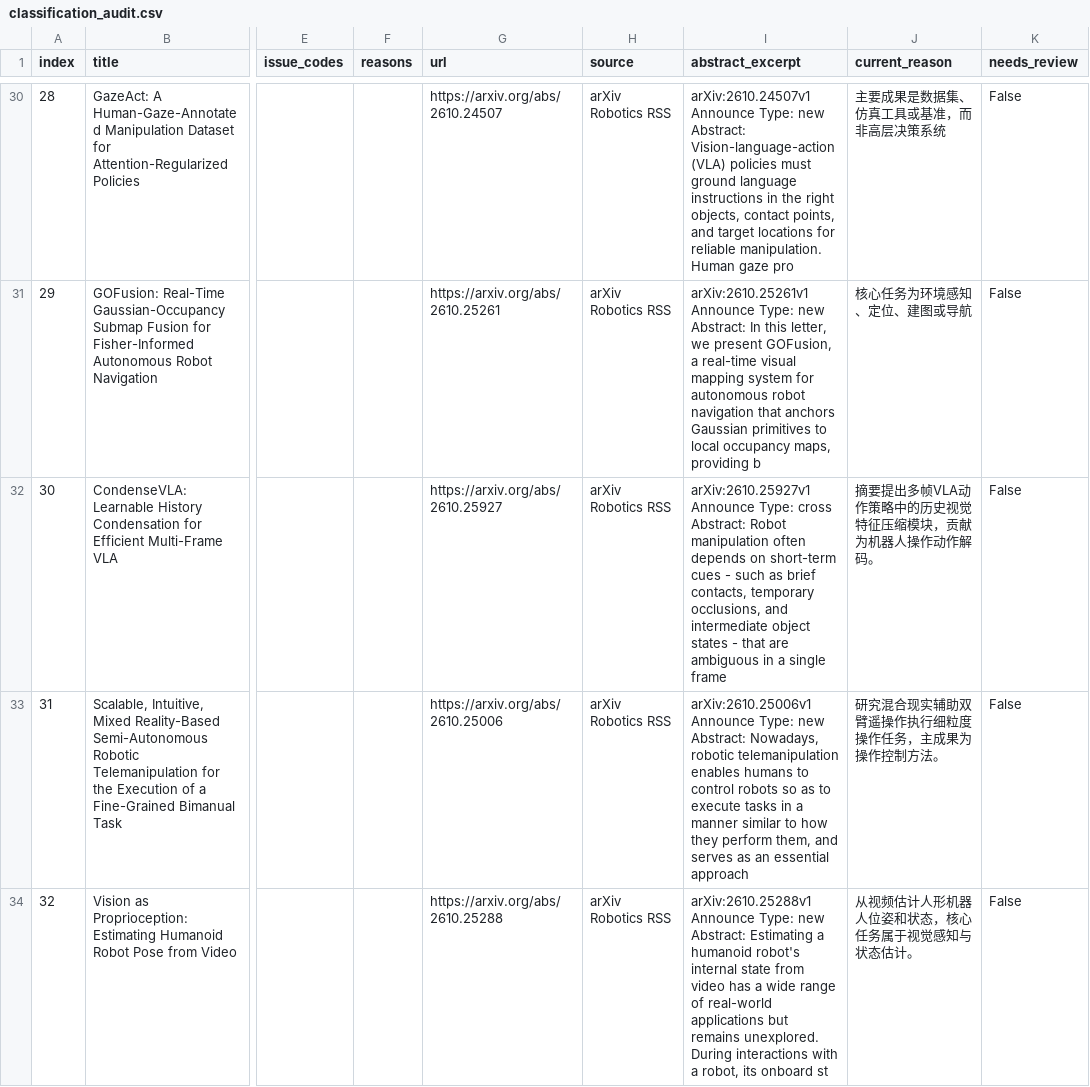
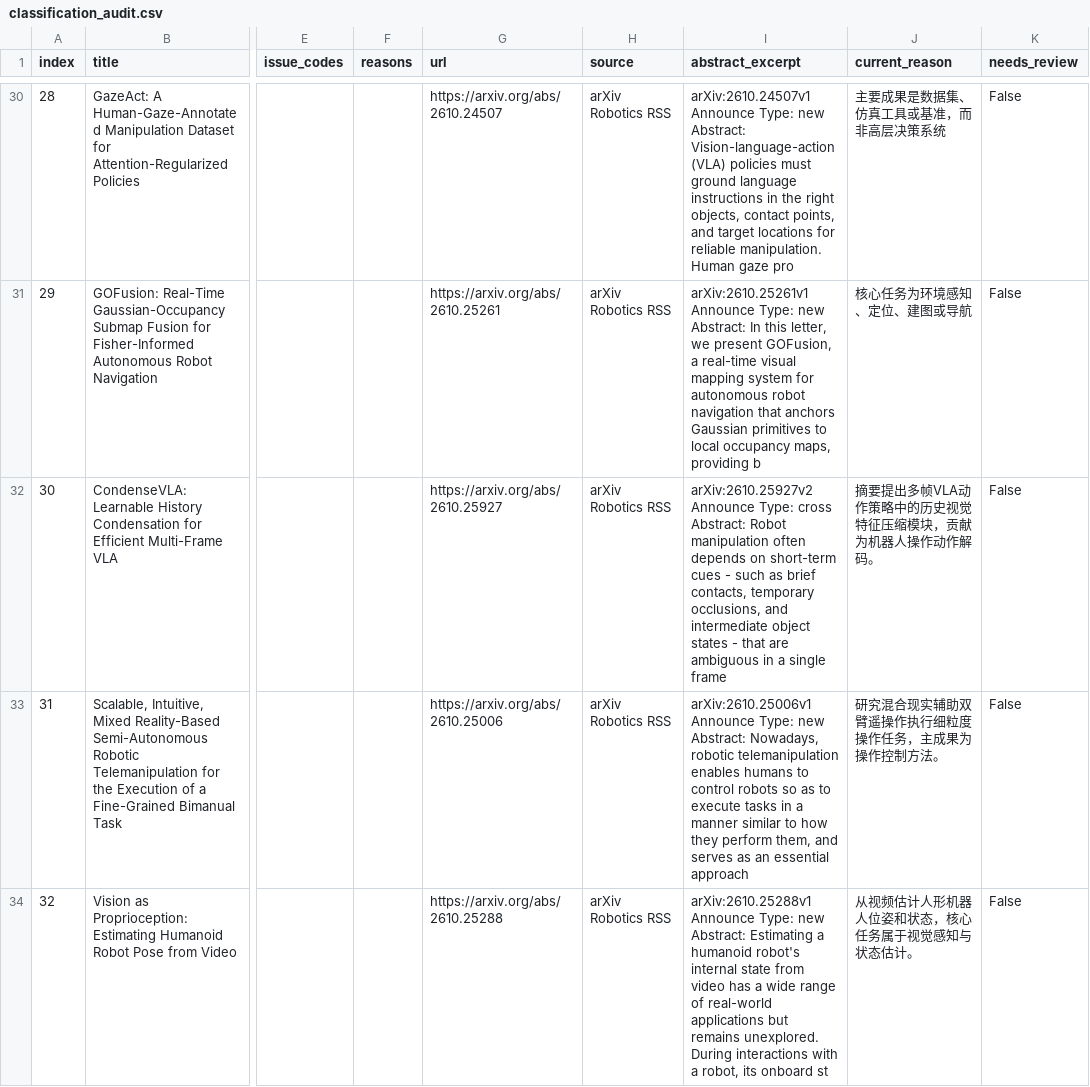
Before and after one commit to 754wu/special-robot-radar, a CSV file: docs/classification_audit.csv, drawn as a sheet; only a part is shown, gaps mark what is left out; the diff covers the shown part only; the diff names each change by its address in the sheet, - before the commit and + after, or states it on an @@ line.

```diff
--- a/docs/classification_audit.csv
+++ b/docs/classification_audit.csv
-I32 (abstract_excerpt): arXiv:2610.25927v1 Announce Type:…
+I32 (abstract_excerpt): arXiv:2610.25927v2 Announce Type:…
```
Also changed, not shown: 2 edited cells elsewhere in this file, 7 other files.
